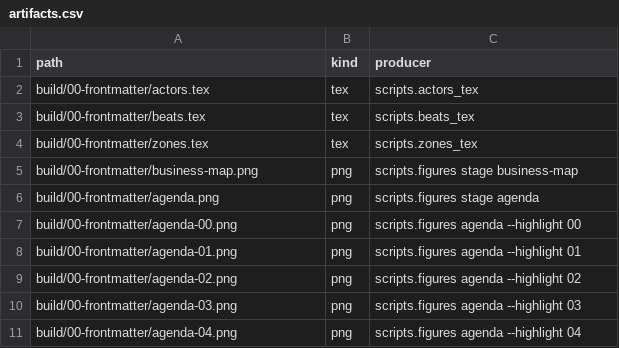
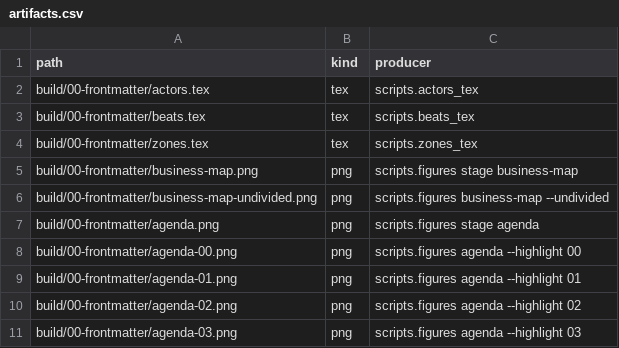
Before and after one commit to dpopchev/chaos-to-simple, a CSV file: data/artifacts.csv, drawn as a sheet; only a part is shown; the shorter side is filled out with more unchanged rows.

Commit message:
feat(figures): draw the checkout undivided
business_map takes undivided: one tangled checkout() band, no kind legend;
figures.py --undivided and the business-map-undivided.png artifact.

Refs: W-222 T-491

```diff
--- a/data/artifacts.csv
+++ b/data/artifacts.csv
@@ -5,2 +5,3 @@ build/00-frontmatter/zones.tex,tex,scripts.zones_tex
 build/00-frontmatter/business-map.png,png,scripts.figures stage business-map
+build/00-frontmatter/business-map-undivided.png,png,scripts.figures business-map --undivided
 build/00-frontmatter/agenda.png,png,scripts.figures stage agenda
```
Also changed, not shown: 4 other files.
